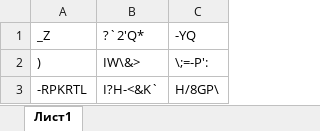
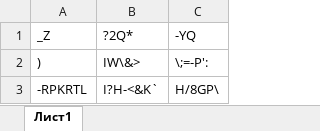
Before and after one commit to Koliychev/csharp_training, an Excel workbook: addressbook-web-tests/addressbook-web-tests/groups.xlsx, sheet Лист1, drawn as a sheet; values as stored, in another font and other column widths than the file's, no borders; the diff names each change by its address in the sheet, - before the commit and + after, or states it on an @@ line.

```diff
--- a/addressbook-web-tests/addressbook-web-tests/groups.xlsx (sheet Лист1)
+++ b/addressbook-web-tests/addressbook-web-tests/groups.xlsx (sheet Лист1)
-B1: ?`2'Q*
+B1: ?2Q*
```
Also changed, not shown: 16 other files.
